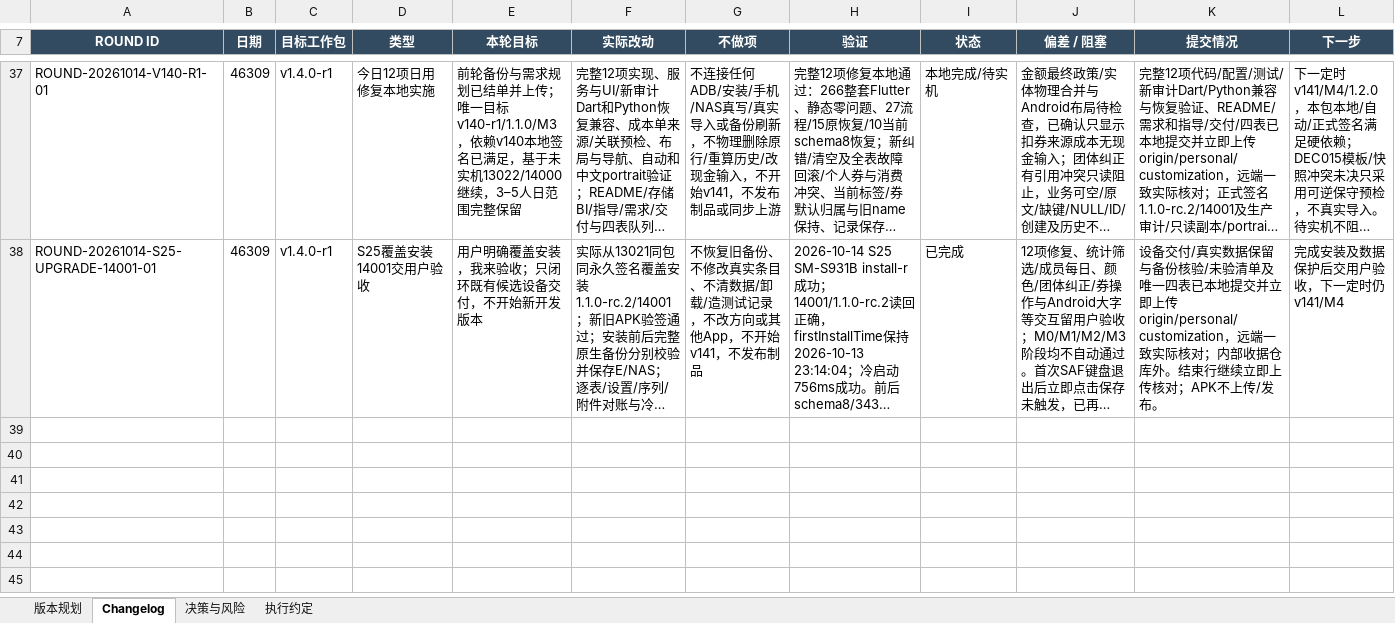
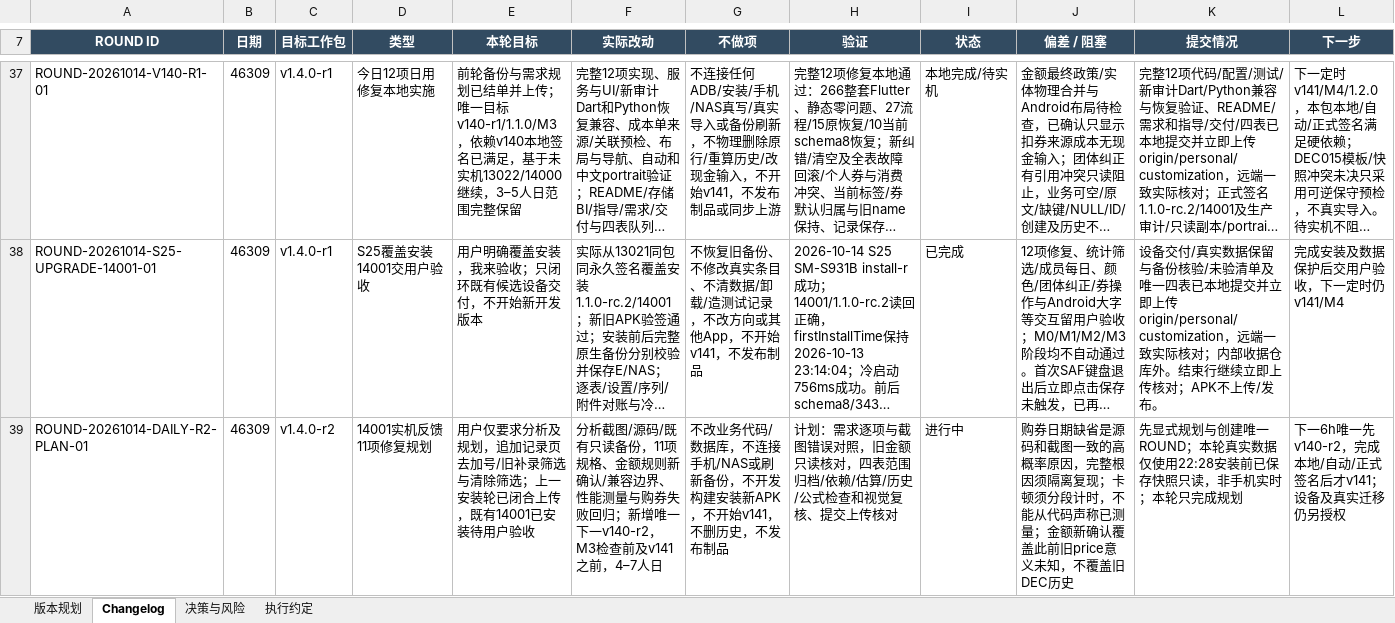
Before and after one commit to Seniorious66/count_tools, an Excel workbook: outputs/workflow-20261011/CountTools-MasterSheet.xlsx, sheet Changelog, drawn as a sheet; only a part is shown, gaps mark what is left out; long unchanged cells end in …; values as stored, in another font and other column widths than the file's, no borders; the diff names each change by its address in the sheet, - before the commit and + after, or states it on an @@ line.

Commit message:
docs: plan eleven S25 feedback fixes in v140-r2 before M4

```diff
--- a/outputs/workflow-20261011/CountTools-MasterSheet.xlsx (sheet Changelog)
+++ b/outputs/workflow-20261011/CountTools-MasterSheet.xlsx (sheet Changelog)
+row 39: ROUND-20261014-DAILY-R2-PLAN-01 | 46309 | v1.4.0-r2 | 14001实机反馈11项修复规划 | 用户仅要求分析及规划，追加记录页去加号/旧补录筛选与清除筛选；上一安装轮已闭合上传，既有14001已安装待用户验收 | 分析截图/源码/既有只读备份，11项规格、金额规则新确认/兼容边界、性能测量与购券失败回归；新增唯一下一v140-r2，M3检查前及v141之前，4–7人日 | 不改业务代码/数据库，不连接手机/NAS或刷新备份，不开发构建安装新APK，不开始v141，不删历史，不发布制品 | 计划：需求逐项与截图错误对照，旧金额只读核对，四表范围归档/依赖/估算/历史/公式检查和视觉复核、提交上传核对 | 进行中 | 购券日期缺省是源码和截图一致的高概率原因，完整根因须隔离复现；卡顿须分段计时，不能从代码声称已测量；金额新确认覆盖此前旧price意义未知，不覆盖旧DEC历史 | 先显式规划与创建唯一ROUND；本轮真实数据仅使用22:28安装前已保存快照只读，非手机实时；本轮只完成规划 | 下一6h唯一先v140-r2，完成本地/自动/正式签名后才v141；设备及真实迁移仍另授权
```
Also changed, not shown: sheet 版本规划, sheet 执行约定, sheet 决策与风险, 5 other files.
